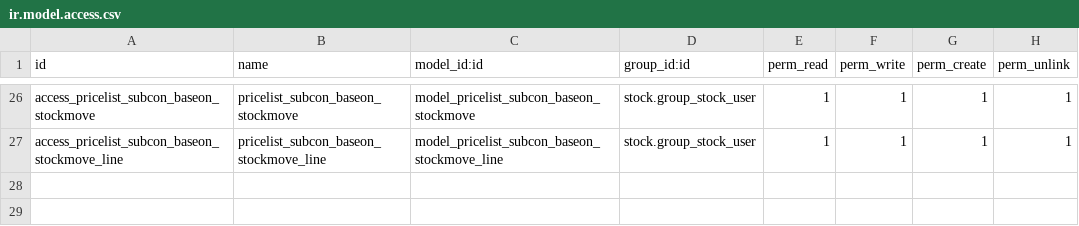
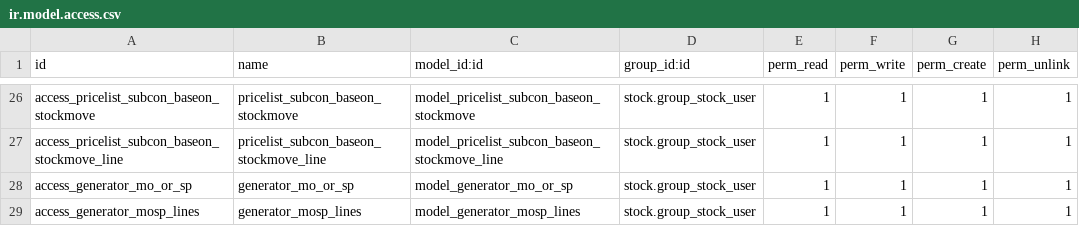
Before and after one commit to AgustinusPangestuW/pilarmedia_compotec, a CSV file: appsodoo/inventory/pilarmedia_for_compotec/security/ir.model.access.csv, drawn as a sheet; only a part is shown, gaps mark what is left out.

Commit message:
[feat] new form 'generator MO / SP'

```diff
--- a/appsodoo/inventory/pilarmedia_for_compotec/security/ir.model.access.csv
+++ b/appsodoo/inventory/pilarmedia_for_compotec/security/ir.model.access.csv
@@ -27 +27,3 @@
 "access_pricelist_subcon_baseon_stockmove_line","pricelist_subcon_baseon_stockmove_line","model_pricelist_subcon_baseon_stockmove_line","stock.group_stock_user",1,1,1,1
+"access_generator_mo_or_sp","generator_mo_or_sp","model_generator_mo_or_sp","stock.group_stock_user",1,1,1,1
+"access_generator_mosp_lines","generator_mosp_lines","model_generator_mosp_lines","stock.group_stock_user",1,1,1,1
```
Also changed, not shown: 9 other files.
